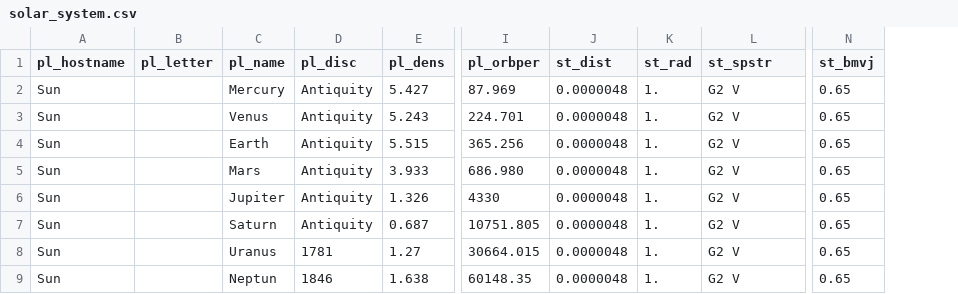
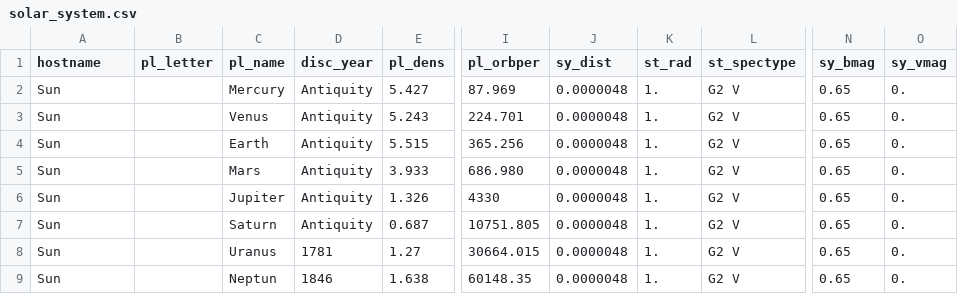
Before and after one commit to mathiasuhlenbrock/sedatar, a CSV file: astronomical_database/data/csv/planets/solar_system.csv, drawn as a sheet; only a part is shown, gaps mark what is left out; the diff names each change by its address in the sheet, - before the commit and + after, or states it on an @@ line.

Commit message:
Handle new table format

```diff
--- a/astronomical_database/data/csv/planets/solar_system.csv
+++ b/astronomical_database/data/csv/planets/solar_system.csv
+column O (sy_vmag), rows 2-9: all 0.
-A1: pl_hostname
+A1: hostname
-D1: pl_disc
+D1: disc_year
-J1: st_dist
+J1: sy_dist
-L1: st_spstr
+L1: st_spectype
-N1: st_bmvj
+N1: sy_bmag
```
Also changed, not shown: 4 other files.
